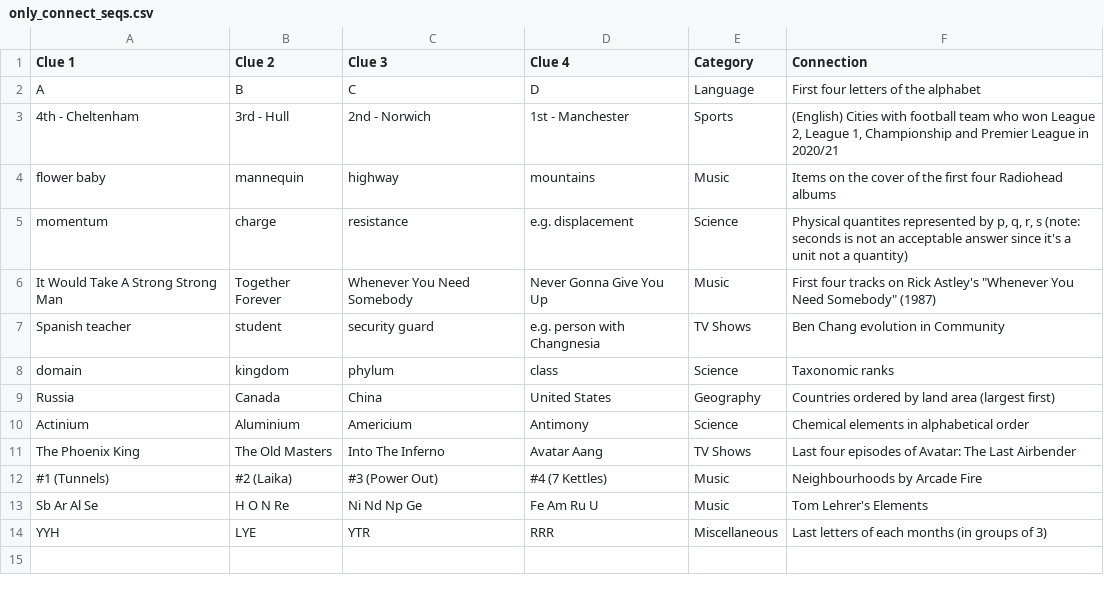
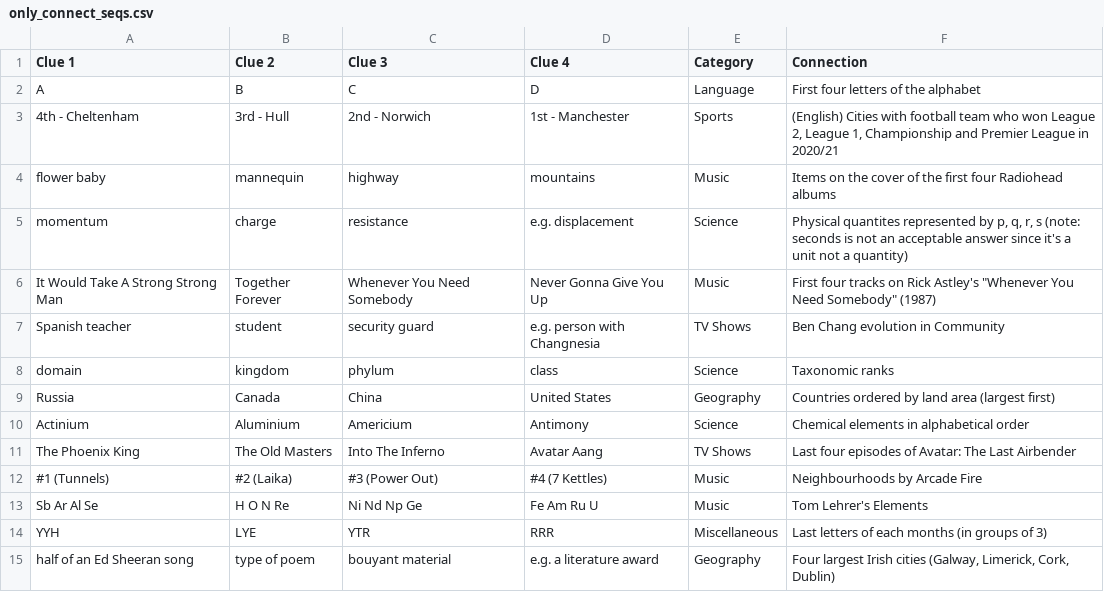
Before and after one commit to apivich-h/apivich-h.github.io, a CSV file: _data/only_connect_seqs.csv, drawn as a sheet.

```diff
--- a/_data/only_connect_seqs.csv
+++ b/_data/only_connect_seqs.csv
@@ -14 +14,2 @@ Sb Ar Al Se,H O N Re,Ni Nd Np Ge,Fe Am Ru U,Music,Tom Lehrer's Elements
 YYH,LYE,YTR,RRR,Miscellaneous,Last letters of each months (in groups of 3)
+half of an Ed Sheeran song,type of poem,bouyant material,e.g. a literature award,Geography,"Four largest Irish cities (Galway, Limerick, Cork, Dublin)"
```
Also changed, not shown: 3 other files.
